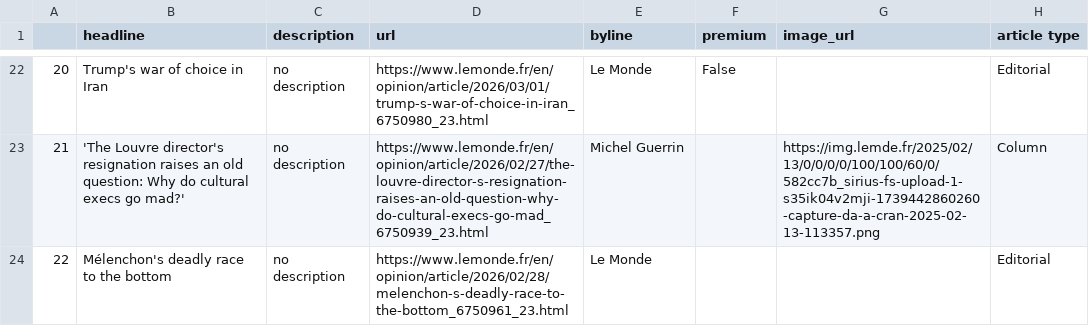
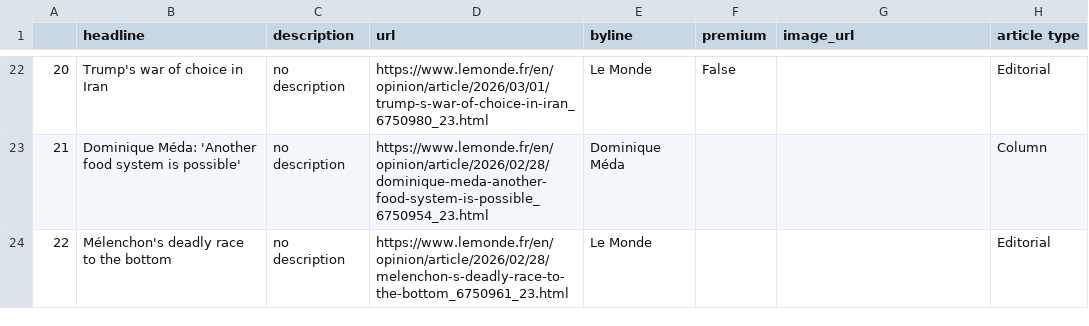
Before and after one commit to helenawittlich/scraping, a CSV file: le_monde.csv, drawn as a sheet; only a part is shown, gaps mark what is left out; the diff covers the shown part only.

```diff
--- a/le_monde.csv
+++ b/le_monde.csv
@@ -22,3 +22,3 @@
 20,Trump's war of choice in Iran,no description,https://www.lemonde.fr/en/opinion/article/2026/03/01/trump-s-war-of-choice-in-iran_6750980_23.html,Le Monde,False,,Editorial
-21,'The Louvre director's resignation raises an old question: Why do cultural execs go mad?',no description,https://www.lemonde.fr/en/opinion/article/2026/02/27/the-louvre-director-s-resignation-raises-an-old-question-why-do-cultural-execs-go-mad_6750939_23.html,Michel Guerrin,,https://img.lemde.fr/2025/02/13/0/0/0/0/100/100/60/0/582cc7b_sirius-fs-upload-1-s35ik04v2mji-1739442860260-capture-da-a-cran-2025-02-13-113357.png,Column
+21,Dominique Méda: 'Another food system is possible',no description,https://www.lemonde.fr/en/opinion/article/2026/02/28/dominique-meda-another-food-system-is-possible_6750954_23.html,Dominique Méda,,,Column
 22,Mélenchon's deadly race to the bottom,no description,https://www.lemonde.fr/en/opinion/article/2026/02/28/melenchon-s-deadly-race-to-the-bottom_6750961_23.html,Le Monde,,,Editorial
```
Also changed, not shown: 61 edited cells elsewhere in this file.
